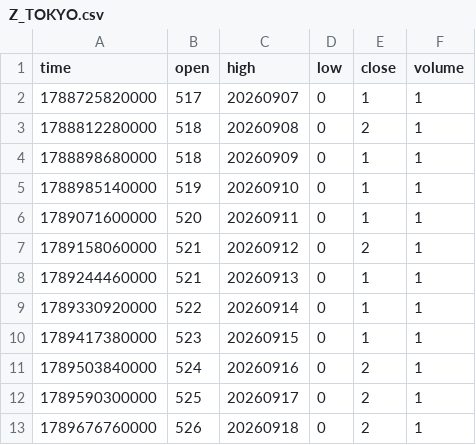
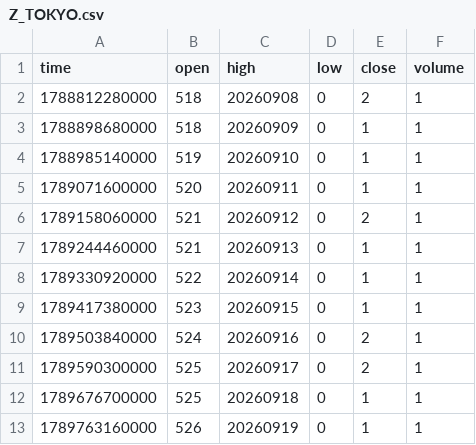
Before and after one commit to pranavmalhotra567-commits/sunrise-seed-data, a CSV file: Z_TOKYO.csv, drawn as a sheet.

```diff
--- a/Z_TOKYO.csv
+++ b/Z_TOKYO.csv
@@ -1,3 +1,2 @@
 time,open,high,low,close,volume
-1788725820000,517,20260907,0,1,1
 1788812280000,518,20260908,0,2,1
@@ -12,2 +11,3 @@ time,open,high,low,close,volume
 1789590300000,525,20260917,0,2,1
-1789676760000,526,20260918,0,2,1
+1789676700000,525,20260918,0,1,1
+1789763160000,526,20260919,0,1,1
```
Also changed, not shown: Z_LONDON.csv, Z_NYC.csv, 1 other file.
